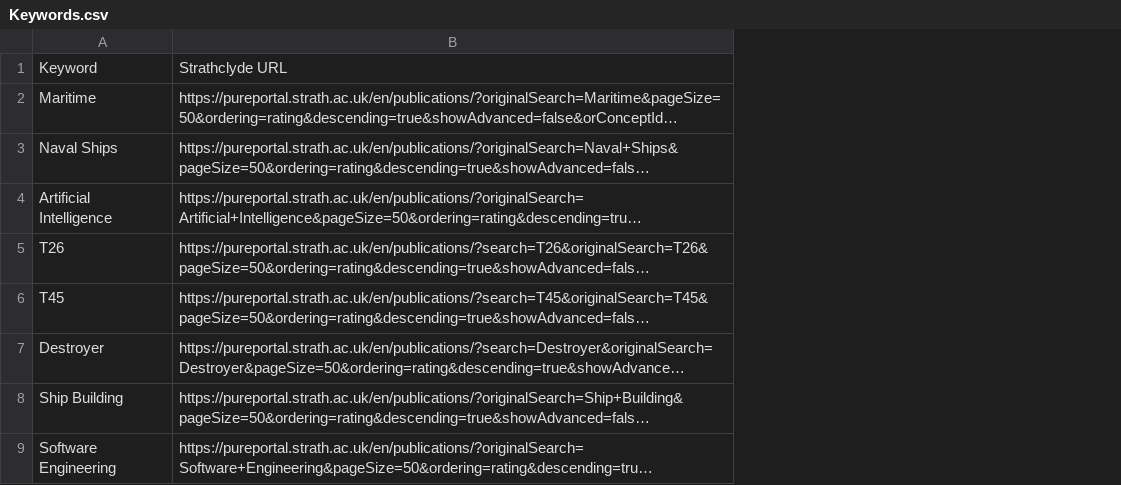
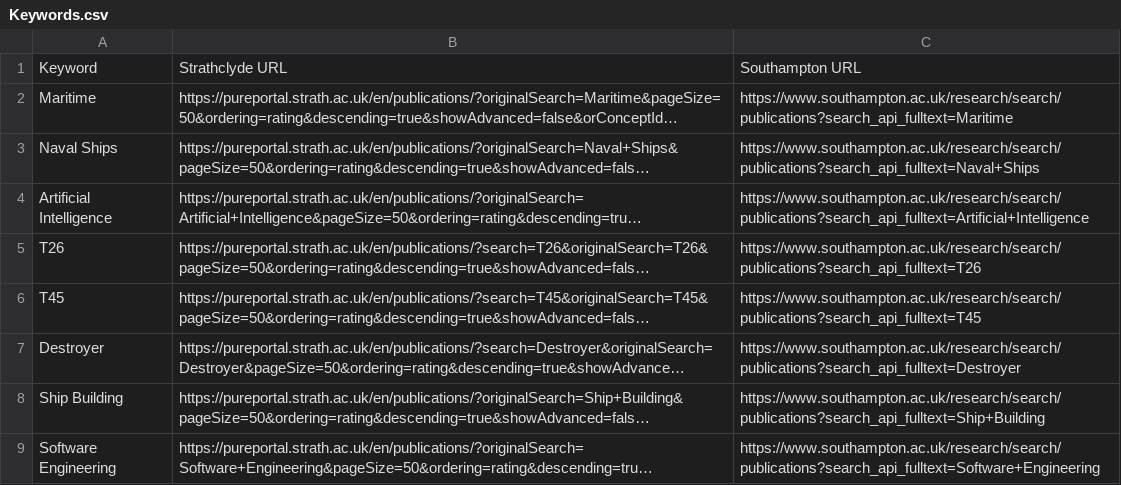
Before and after one commit to ElliottDTwigg/Uni-Research-Web-Scraper, a CSV file: Keywords.csv, drawn as a sheet; only a part is shown; long unchanged cells end in …; the diff names each change by its address in the sheet, - before the commit and + after, or states it on an @@ line.

```diff
--- a/Keywords.csv
+++ b/Keywords.csv
+column C, rows 1-9: Southampton URL | https://www.southampton.ac.uk/research/search/publications?search_api_fulltext=Maritime | https://www.southampton.ac.uk/research/search/publications?search_api_fulltext=Naval+Ships | https://www.southampton.ac.uk/research/search/publications?search_api_fulltext=Artificial+Intelligence | https://www.southampton.ac.uk/research/search/publications?search_api_fulltext=T26 | https://www.southampton.ac.uk/research/search/publications?search_api_fulltext=T45 | https://www.southampton.ac.uk/research/search/publications?search_api_fulltext=Destroyer | https://www.southampton.ac.uk/research/search/publications?search_api_fulltext=Ship+Building | https://www.southampton.ac.uk/research/search/publications?search_api_fulltext=Software+Engineering
```
Also changed, not shown: 1 other file.
